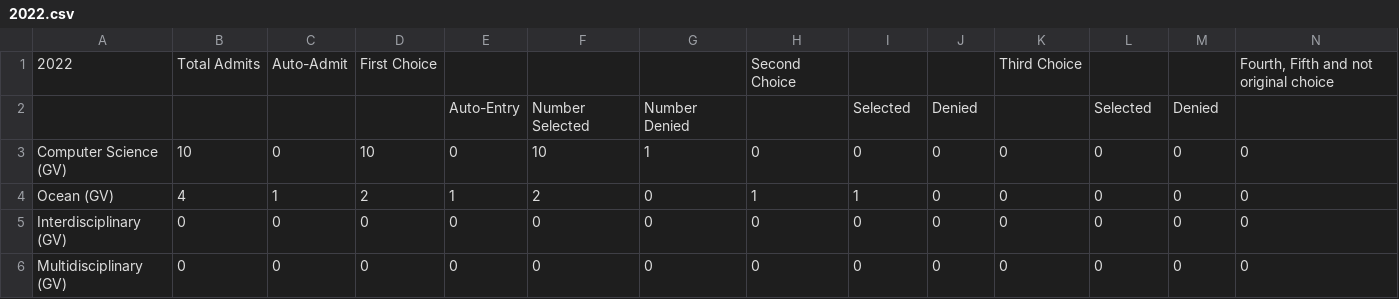
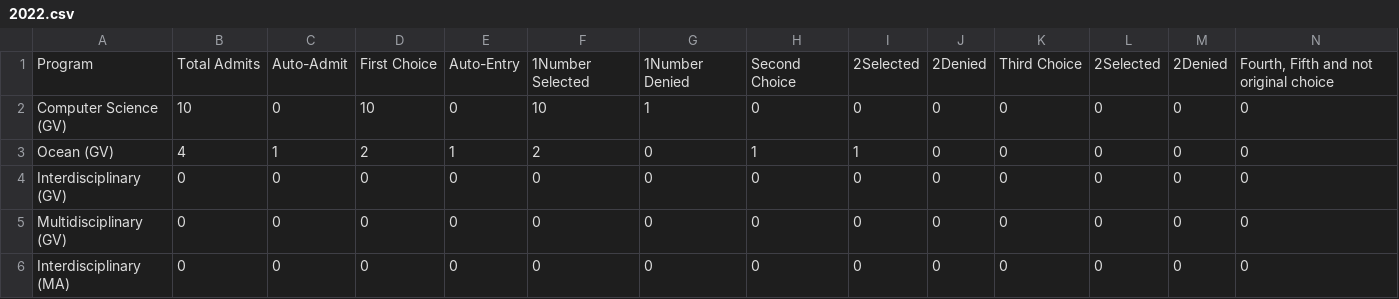
Before and after one commit to calebelizondo/ETAMdashboard, a CSV file: backend/admissionData/2022.csv, drawn as a sheet; only a part is shown; the shorter side is filled out with more unchanged rows; removed rows and columns are numbered as before the commit, all else as after; rows hold the shown columns only; the diff names each change by its address in the sheet, - before the commit and + after, or states it on an @@ line.

```diff
--- a/backend/admissionData/2022.csv
+++ b/backend/admissionData/2022.csv
-row 1: 2022 | Total Admits | Auto-Admit | First Choice |  |  |  | Second Choice |  |  | Third Choice |  |  | Fourth, Fifth and not original choice
-row 2:  |  |  |  | Auto-Entry | Number Selected | Number Denied |  | Selected | Denied |  | Selected | Denied
+row 1: Program | Total Admits | Auto-Admit | First Choice | Auto-Entry | 1Number Selected | 1Number Denied | Second Choice | 2Selected | 2Denied | Third Choice | 2Selected | 2Denied | Fourth, Fifth and not original choice
```
Also changed, not shown: backend/admissionData/2018.csv, backend/admissionData/2019.csv, 6 other files.
